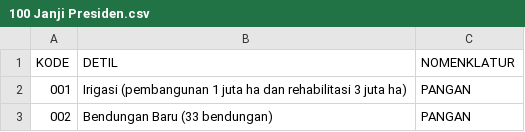
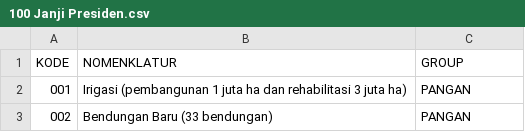
Before and after one commit to mahdanahmad/bappenas-ipd, a CSV file: public/data/labels/100 Janji Presiden.csv, drawn as a sheet; only a part is shown.

```diff
--- a/public/data/labels/100 Janji Presiden.csv
+++ b/public/data/labels/100 Janji Presiden.csv
@@ -1,2 +1,2 @@
-KODE;DETIL;NOMENKLATUR
+KODE;NOMENKLATUR;GROUP
 001;Irigasi (pembangunan 1 juta ha dan rehabilitasi 3 juta ha);PANGAN
```
Also changed, not shown: 4 other files.
